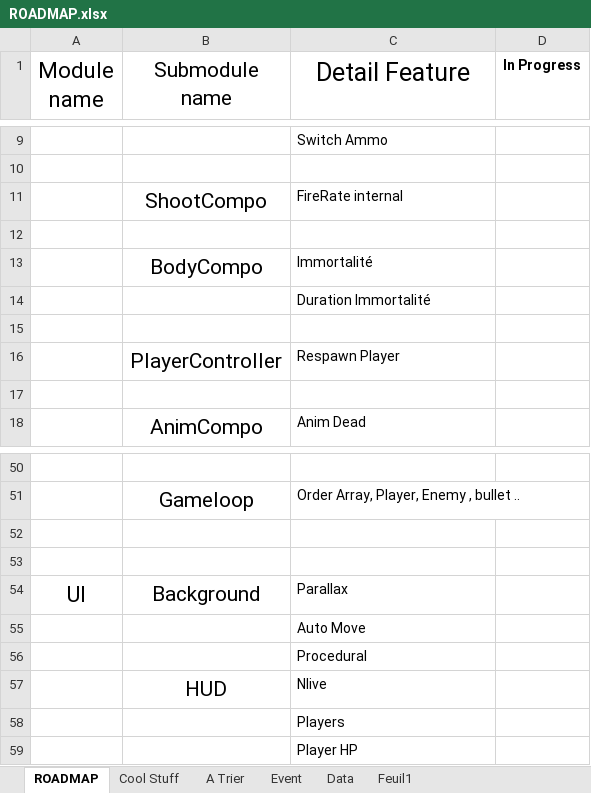
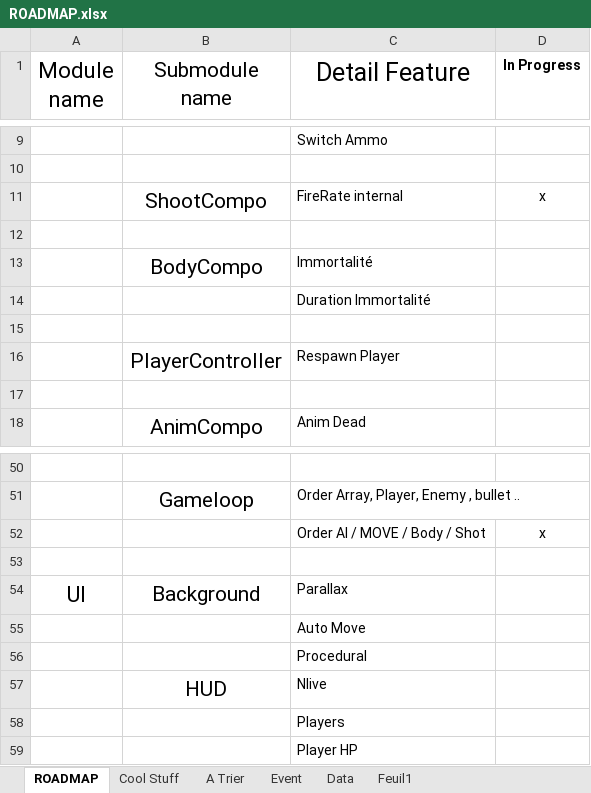
Before and after one commit to Arcanils/PewPew, an Excel workbook: PewPewSource/Assets/ROADMAP.xlsx, sheet ROADMAP, drawn as a sheet; only a part is shown, gaps mark what is left out; values as stored, in another font and other column widths than the file's, no borders; the diff names each change by its address in the sheet, - before the commit and + after, or states it on an @@ line.

Commit message:
Move Controll EnemyController.cs FireRate CD Internal Gameloop sequence logic

```diff
--- a/PewPewSource/Assets/ROADMAP.xlsx (sheet ROADMAP)
+++ b/PewPewSource/Assets/ROADMAP.xlsx (sheet ROADMAP)
-D11 (In Progress): (empty)
+D11 (In Progress): x
-row 52: (empty)
+row 52:  |  | Order AI / MOVE / Body / Shot | x
```
Also changed, not shown: 9 other files.
